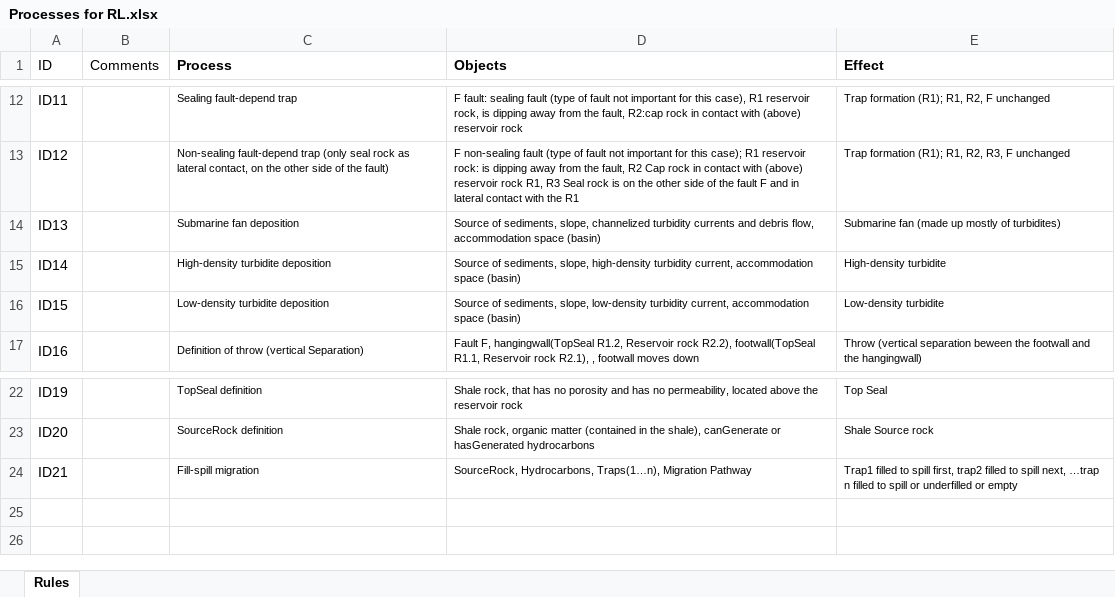
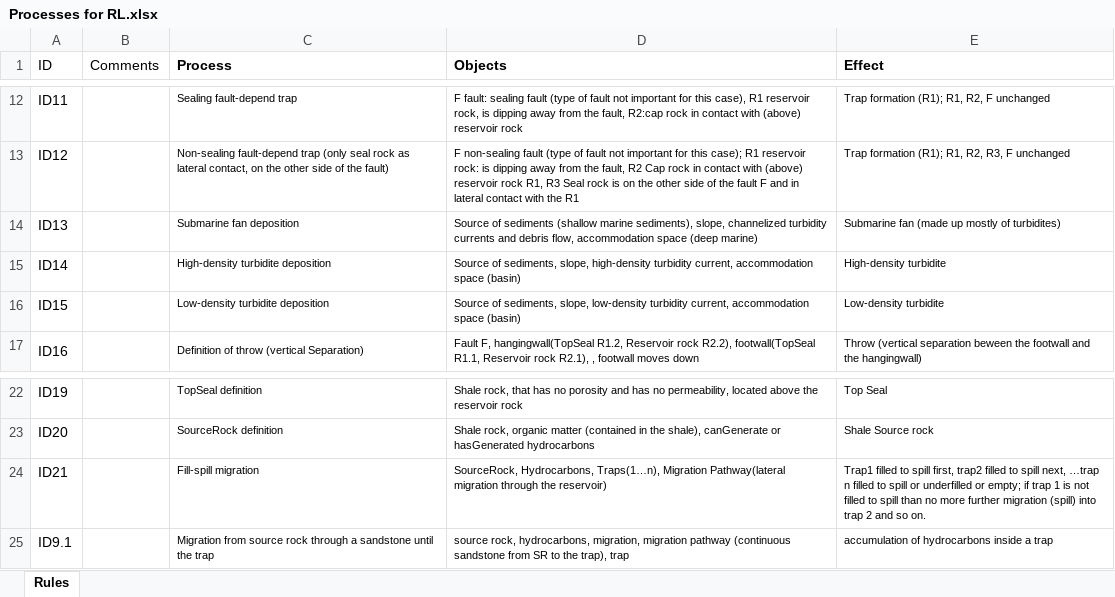
Before and after one commit to GeoAssistant/GeoOntology, an Excel workbook: Processes for RL.xlsx, sheet Rules, drawn as a sheet; only a part is shown, gaps mark what is left out; values as stored, in another font and other column widths than the file's, no borders; charts and pictures not drawn; the diff names each change by its address in the sheet, - before the commit and + after, or states it on an @@ line.

Commit message:
addings

```diff
--- a/Processes for RL.xlsx (sheet Rules)
+++ b/Processes for RL.xlsx (sheet Rules)
-D14 (Objects): Source of sediments, slope, channelized turbidity currents and debris flow, accommodation space (basin)
+D14 (Objects): Source of sediments (shallow marine sediments), slope, channelized turbidity currents and debris flow, accommodation space (deep marine)
-D24 (Objects): …Traps(1…n), Migration Pathway
+D24 (Objects): …Traps(1…n), Migration Pathway(lateral migration through the reservoir)
-E24 (Effect): …underfilled or empty
+E24 (Effect): …underfilled or empty; if trap 1 is not filled to spill than no more further migration (spill) into trap 2 and so on.
+row 25: ID9.1 |  | Migration from source rock through a sandstone until the trap | source rock, hydrocarbons, migration, migration pathway (continuous sandstone from SR to the trap), trap | accumulation of hydrocarbons inside a trap
```
